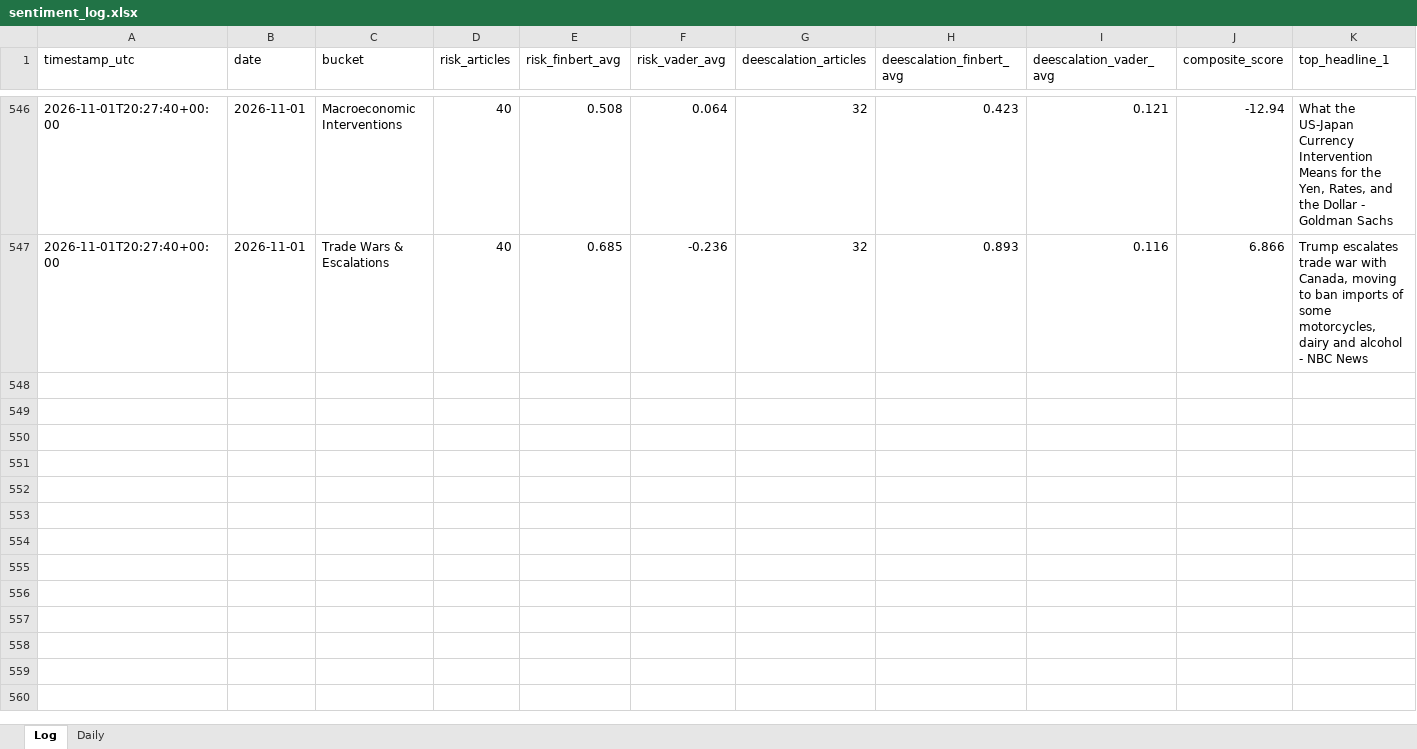
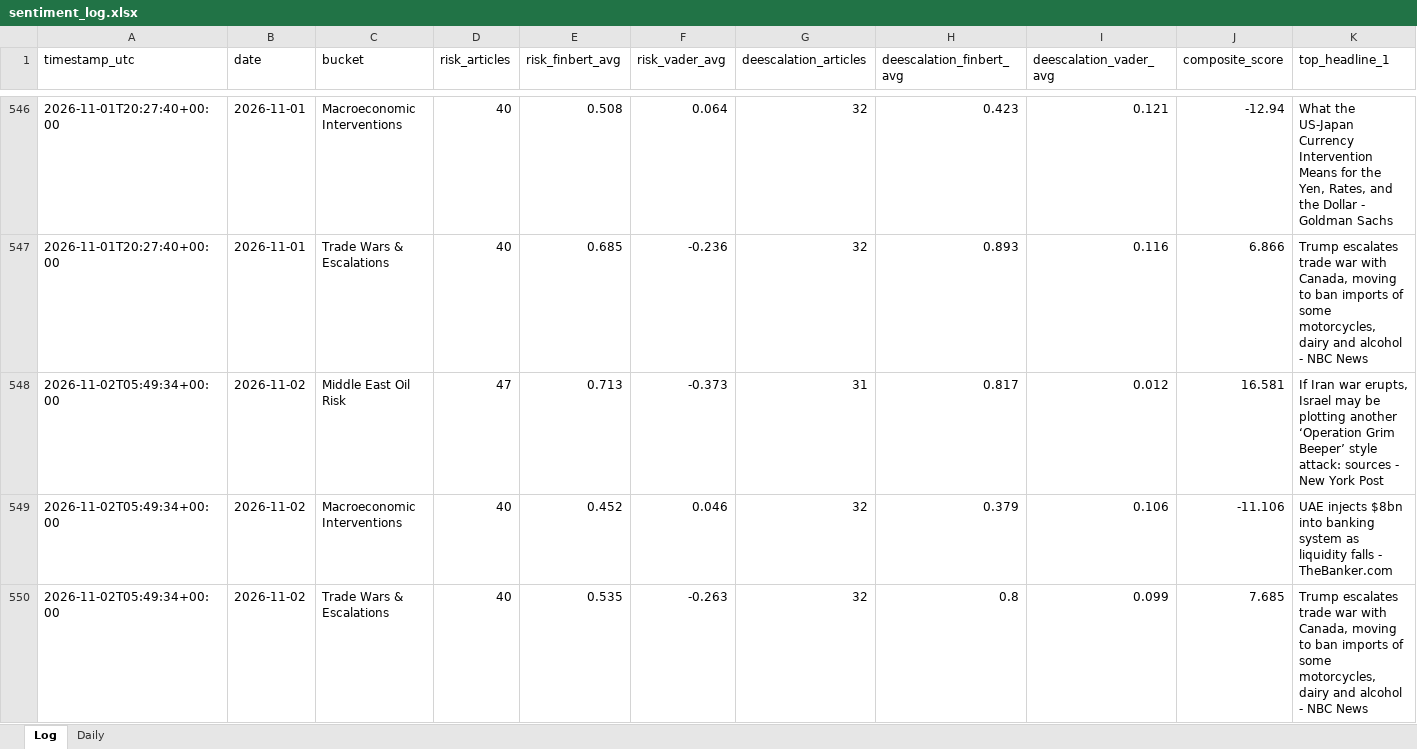
Before and after one commit to Jamesssurfer/CriticalNews_Sentiment, an Excel workbook: data/sentiment_log.xlsx, sheet Log, drawn as a sheet; only a part is shown, gaps mark what is left out; values as stored, in another font and other column widths than the file's, no borders; rows hold the shown columns only; the diff names each change by its address in the sheet, - before the commit and + after, or states it on an @@ line.

```diff
--- a/data/sentiment_log.xlsx (sheet Log)
+++ b/data/sentiment_log.xlsx (sheet Log)
+row 548: 2026-11-02T05:49:34+00:00 | 2026-11-02 | Middle East Oil Risk | 47 | 0.713 | -0.373 | 31 | 0.817 | 0.012 | 16.581 | If Iran war erupts, Israel may be plotting another ‘Operation Grim Beeper’ style attack: sources - New York Post
+row 549: 2026-11-02T05:49:34+00:00 | 2026-11-02 | Macroeconomic Interventions | 40 | 0.452 | 0.046 | 32 | 0.379 | 0.106 | -11.106 | UAE injects $8bn into banking system as liquidity falls - TheBanker.com
+row 550: 2026-11-02T05:49:34+00:00 | 2026-11-02 | Trade Wars & Escalations | 40 | 0.535 | -0.263 | 32 | 0.8 | 0.099 | 7.685 | Trump escalates trade war with Canada, moving to ban imports of some motorcycles, dairy and alcohol - NBC News
```
Also changed, not shown: 1 other file.
